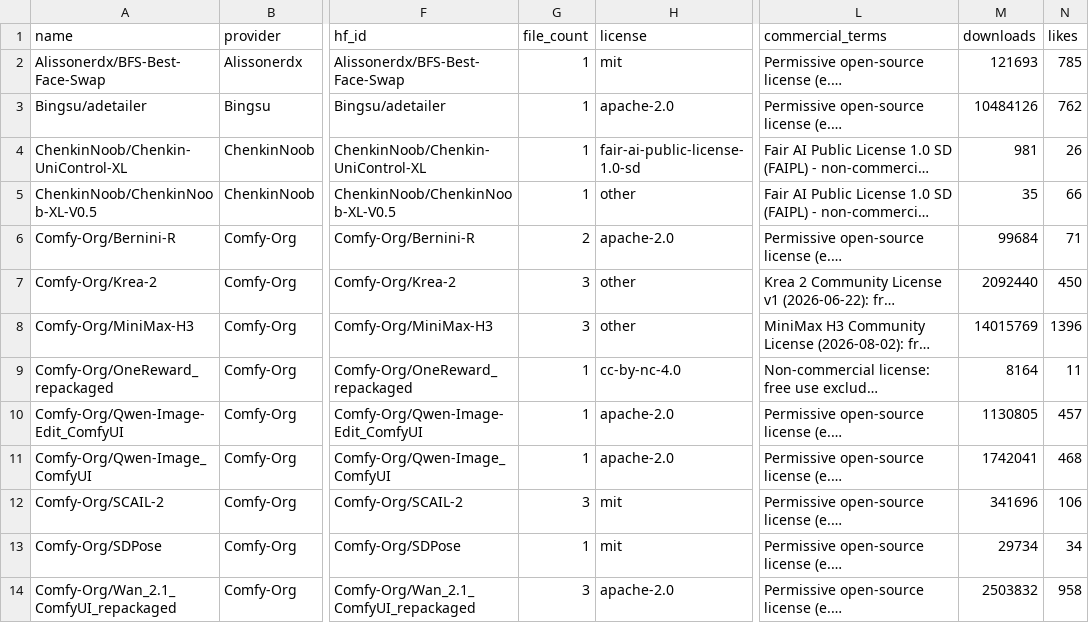
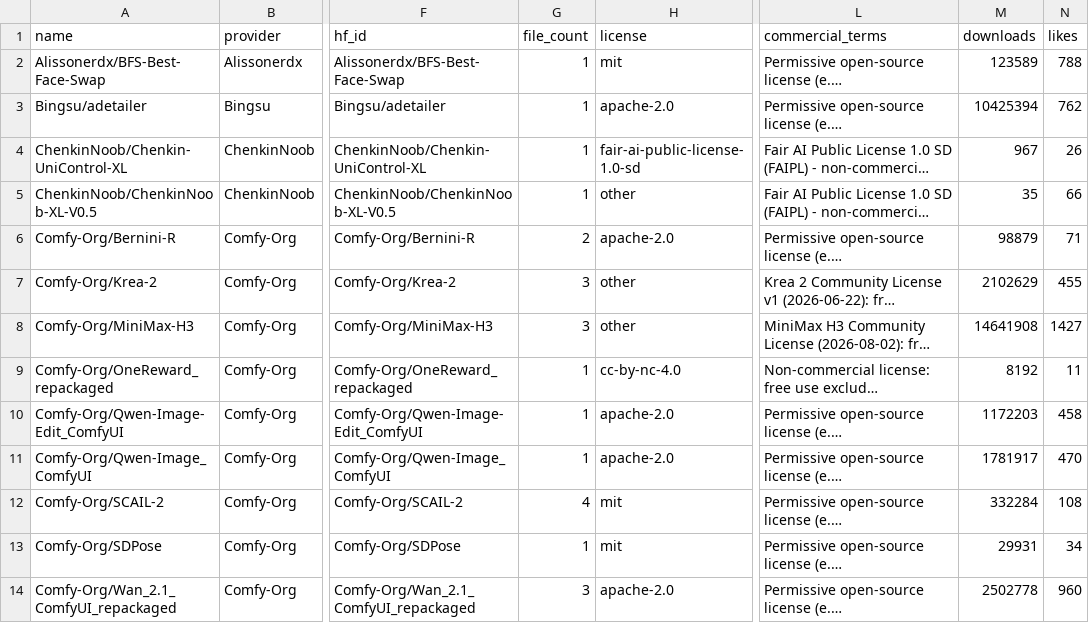
Before and after one commit to BradPita/Zaokaa-License-Database, a CSV file: data/licenses_output.csv, drawn as a sheet; only a part is shown, gaps mark what is left out; long unchanged cells end in …; the diff covers the shown part only; the diff names each change by its address in the sheet, - before the commit and + after, or states it on an @@ line.

```diff
--- a/data/licenses_output.csv
+++ b/data/licenses_output.csv
-M2 (downloads): 121693
+M2 (downloads): 123589
-N2 (likes): 785
+N2 (likes): 788
-M3 (downloads): 10484126
+M3 (downloads): 10425394
-M4 (downloads): 981
+M4 (downloads): 967
-M6 (downloads): 99684
+M6 (downloads): 98879
-M7 (downloads): 2092440
+M7 (downloads): 2102629
-N7 (likes): 450
+N7 (likes): 455
-M8 (downloads): 14015769
+M8 (downloads): 14641908
-N8 (likes): 1396
+N8 (likes): 1427
-M9 (downloads): 8164
+M9 (downloads): 8192
-M10 (downloads): 1130805
+M10 (downloads): 1172203
-N10 (likes): 457
+N10 (likes): 458
-M11 (downloads): 1742041
+M11 (downloads): 1781917
-N11 (likes): 468
+N11 (likes): 470
-G12 (file_count): 3
+G12 (file_count): 4
-M12 (downloads): 341696
+M12 (downloads): 332284
-N12 (likes): 106
+N12 (likes): 108
-M13 (downloads): 29734
+M13 (downloads): 29931
-M14 (downloads): 2503832
+M14 (downloads): 2502778
-N14 (likes): 958
+N14 (likes): 960
```
Also changed, not shown: 68 edited cells elsewhere in this file, 5 other files.
